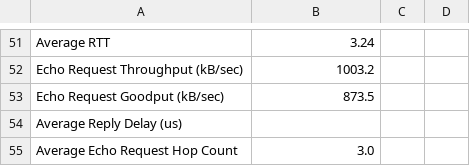
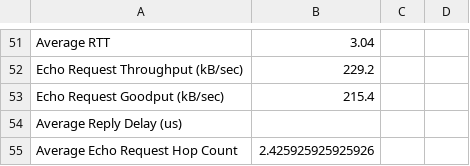
Before and after one commit to collintautfest/Project-2---Packet-Capture-Tool, a CSV file: Code/output.csv, drawn as a sheet; only a part is shown, gaps mark what is left out; the diff covers the shown part only; the diff names each change by its address in the sheet, - before the commit and + after, or states it on an @@ line.

```diff
--- a/Code/output.csv
+++ b/Code/output.csv
-B51: 3.24
+B51: 3.04
-B52: 1003.2
+B52: 229.2
-B53: 873.5
+B53: 215.4
-B55: 3.0
+B55: 2.425925925925926
```
Also changed, not shown: 9 added rows, 9 removed rows and 8 edited cells elsewhere in this file, 1 other file.
